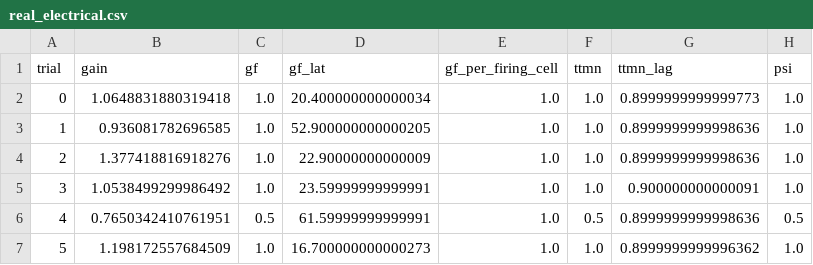
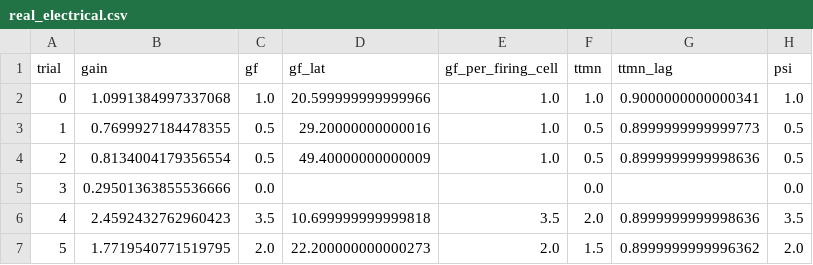
Before and after one commit to IONOFIELD/FLY, a CSV file: results/gf_escape/real_electrical.csv, drawn as a sheet; only a part is shown; the diff covers the shown part only.

```diff
--- a/results/gf_escape/real_electrical.csv
+++ b/results/gf_escape/real_electrical.csv
@@ -1,7 +1,7 @@
 trial,gain,gf,gf_lat,gf_per_firing_cell,ttmn,ttmn_lag,psi
-0,1.0648831880319418,1.0,20.400000000000034,1.0,1.0,0.8999999999999773,1.0
-1,0.936081782696585,1.0,52.900000000000205,1.0,1.0,0.8999999999998636,1.0
-2,1.377418816918276,1.0,22.90000000000009,1.0,1.0,0.8999999999998636,1.0
-3,1.0538499299986492,1.0,23.59999999999991,1.0,1.0,0.900000000000091,1.0
-4,0.7650342410761951,0.5,61.59999999999991,1.0,0.5,0.8999999999998636,0.5
-5,1.198172557684509,1.0,16.700000000000273,1.0,1.0,0.8999999999996362,1.0
+0,1.0991384997337068,1.0,20.599999999999966,1.0,1.0,0.9000000000000341,1.0
+1,0.7699927184478355,0.5,29.20000000000016,1.0,0.5,0.8999999999999773,0.5
+2,0.8134004179356554,0.5,49.40000000000009,1.0,0.5,0.8999999999998636,0.5
+3,0.29501363855536666,0.0,,,0.0,,0.0
+4,2.4592432762960423,3.5,10.699999999999818,3.5,2.0,0.8999999999998636,3.5
+5,1.7719540771519795,2.0,22.200000000000273,2.0,1.5,0.8999999999996362,2.0
```
Also changed, not shown: 73 edited cells elsewhere in this file, results/feeding/F1_laterality.csv, results/gf_escape/real_chemical_only.csv, 13 other files.
